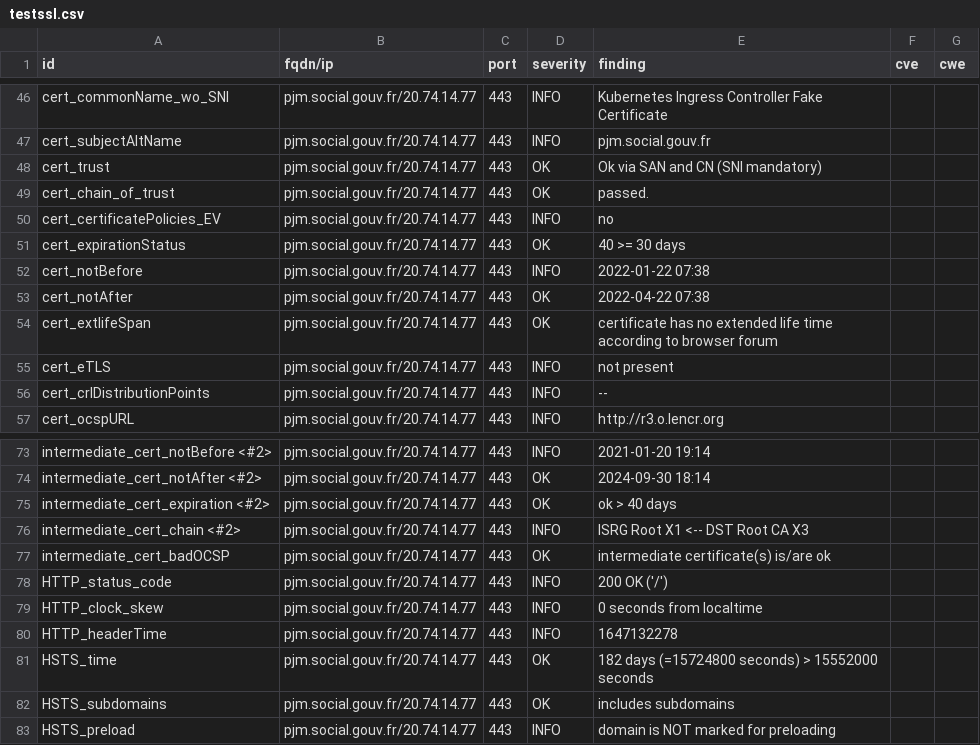
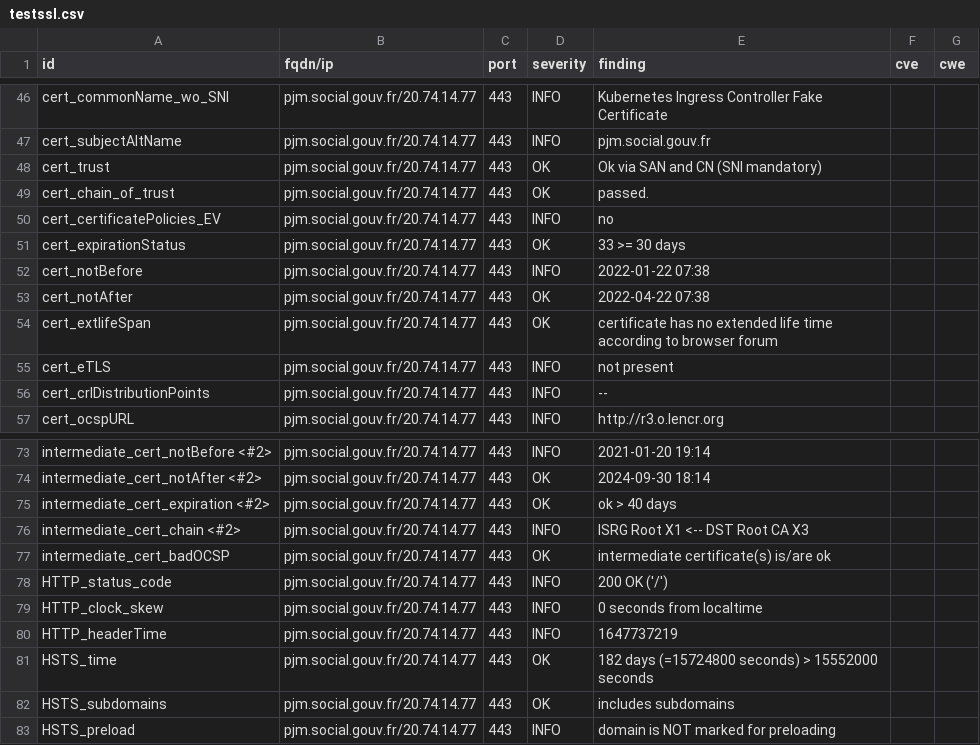
Before and after one commit to ClementNumericite/dashlord, a CSV file: results/aHR0cHM6Ly9wam0uc29jaWFsLmdvdXYuZnI=/testssl.csv, drawn as a sheet; only a part is shown, gaps mark what is left out.

```diff
--- a/results/aHR0cHM6Ly9wam0uc29jaWFsLmdvdXYuZnI=/testssl.csv
+++ b/results/aHR0cHM6Ly9wam0uc29jaWFsLmdvdXYuZnI=/testssl.csv
@@ -50,3 +50,3 @@
 "cert_certificatePolicies_EV","pjm.social.gouv.fr/20.74.14.77","443","INFO","no","",""
-"cert_expirationStatus","pjm.social.gouv.fr/20.74.14.77","443","OK","40 >= 30 days","",""
+"cert_expirationStatus","pjm.social.gouv.fr/20.74.14.77","443","OK","33 >= 30 days","",""
 "cert_notBefore","pjm.social.gouv.fr/20.74.14.77","443","INFO","2022-01-22 07:38","",""
@@ -79,3 +79,3 @@
 "HTTP_clock_skew","pjm.social.gouv.fr/20.74.14.77","443","INFO","0 seconds from localtime","",""
-"HTTP_headerTime","pjm.social.gouv.fr/20.74.14.77","443","INFO","1647132278","",""
+"HTTP_headerTime","pjm.social.gouv.fr/20.74.14.77","443","INFO","1647737219","",""
 "HSTS_time","pjm.social.gouv.fr/20.74.14.77","443","OK","182 days (=15724800 seconds) > 15552000 seconds","",""
```
Also changed, not shown: 14 other files.
